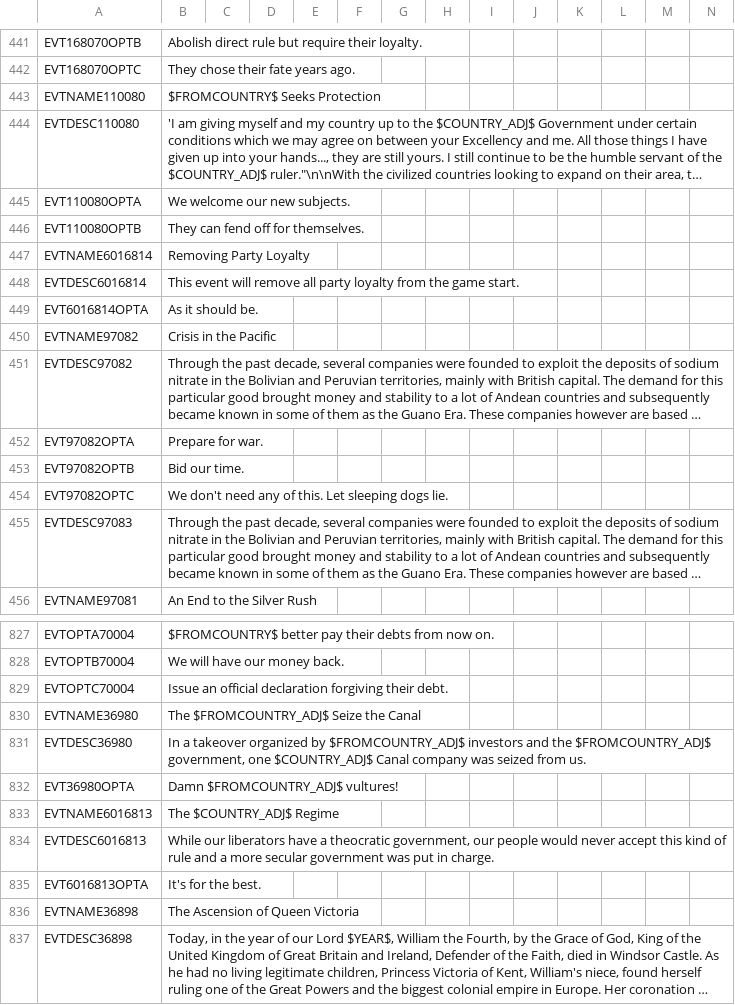
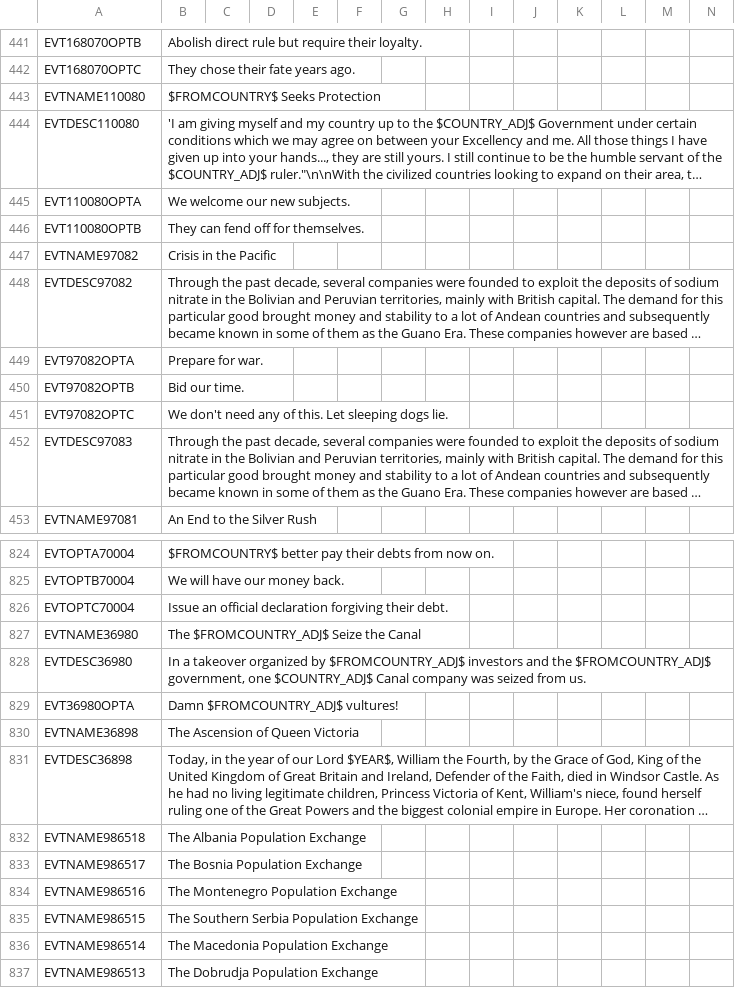
Before and after one commit to Nivaturimika/AHMP, a CSV file: AHPM_MP/localisation/00_HPM_events.csv, drawn as a sheet; only a part is shown, gaps mark what is left out; the shorter side is filled out with more unchanged rows; long unchanged cells end in …; the diff names each change by its address in the sheet, - before the commit and + after, or states it on an @@ line.

```diff
--- a/AHPM_MP/localisation/00_HPM_events.csv
+++ b/AHPM_MP/localisation/00_HPM_events.csv
-row 447: EVTNAME6016814 | Removing Party Loyalty
-row 448: EVTDESC6016814 | This event will remove all party loyalty from the game start.
-row 449: EVT6016814OPTA | As it should be.
-row 833: EVTNAME6016813 | The $COUNTRY_ADJ$ Regime
-row 834: EVTDESC6016813 | While our liberators have a theocratic government, our people would never accept this kind of rule and a more secular government was put in charge.
-row 835: EVT6016813OPTA | It's for the best.
```
Also changed, not shown: AHPM_MP/localisation/00_HPM_decisions.csv, AHPM_MP/localisation/flags_hpm-hfm.csv, 6 other files.
